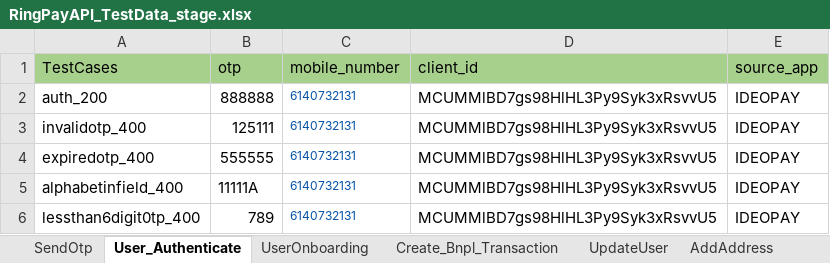
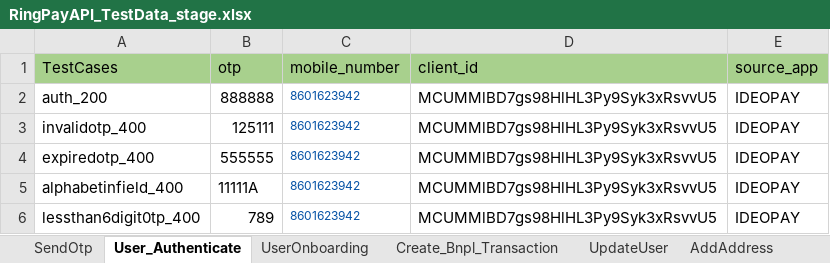
Before and after one commit to Yashwanth-2000/RingPay_APIAutomation, an Excel workbook: src/main/java/com/Datasheet/RingPayAPI_TestData_stage.xlsx, sheet User_Authenticate, drawn as a sheet; values as stored, in another font and other column widths than the file's, no borders; the diff names each change by its address in the sheet, - before the commit and + after, or states it on an @@ line.

```diff
--- a/src/main/java/com/Datasheet/RingPayAPI_TestData_stage.xlsx (sheet User_Authenticate)
+++ b/src/main/java/com/Datasheet/RingPayAPI_TestData_stage.xlsx (sheet User_Authenticate)
-C2:C6 (mobile_number): 6140732131
+C2:C6 (mobile_number): 8601623942
```
Also changed, not shown: sheet RegisterUser, sheet UpdateUser, sheet SendOtp, sheet Create_Bnpl_Transaction, sheet UserOnboarding, 42 other files.
